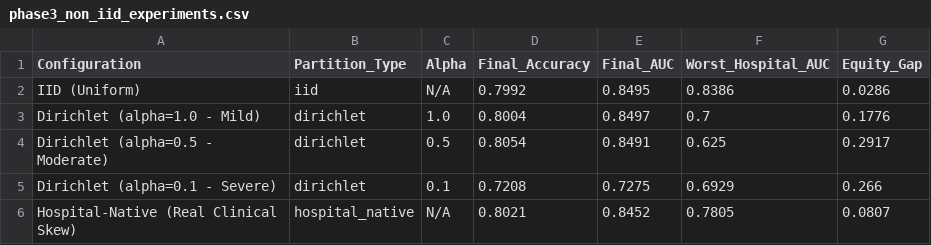
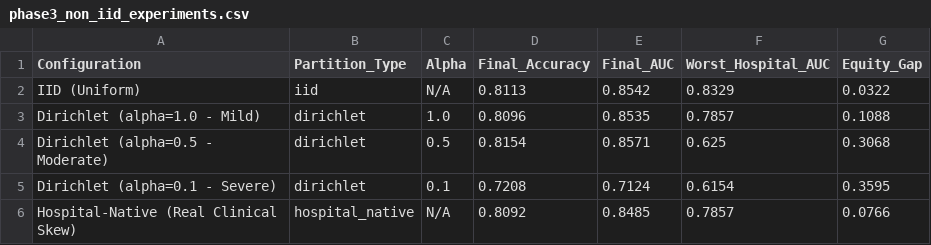
Before and after one commit to SuhasRam356/FedCare-Privacy-Preserving-Federated-Learning-br-for-Heart-Disease-Prediction, a CSV file: results/phase3_non_iid_experiments.csv, drawn as a sheet.

```diff
--- a/results/phase3_non_iid_experiments.csv
+++ b/results/phase3_non_iid_experiments.csv
@@ -1,6 +1,6 @@
 Configuration,Partition_Type,Alpha,Final_Accuracy,Final_AUC,Worst_Hospital_AUC,Equity_Gap
-IID (Uniform),iid,N/A,0.7992,0.8495,0.8386,0.0286
-Dirichlet (alpha=1.0 - Mild),dirichlet,1.0,0.8004,0.8497,0.7,0.1776
-Dirichlet (alpha=0.5 - Moderate),dirichlet,0.5,0.8054,0.8491,0.625,0.2917
-Dirichlet (alpha=0.1 - Severe),dirichlet,0.1,0.7208,0.7275,0.6929,0.266
-Hospital-Native (Real Clinical Skew),hospital_native,N/A,0.8021,0.8452,0.7805,0.0807
+IID (Uniform),iid,N/A,0.8113,0.8542,0.8329,0.0322
+Dirichlet (alpha=1.0 - Mild),dirichlet,1.0,0.8096,0.8535,0.7857,0.1088
+Dirichlet (alpha=0.5 - Moderate),dirichlet,0.5,0.8154,0.8571,0.625,0.3068
+Dirichlet (alpha=0.1 - Severe),dirichlet,0.1,0.7208,0.7124,0.6154,0.3595
+Hospital-Native (Real Clinical Skew),hospital_native,N/A,0.8092,0.8485,0.7857,0.0766
```
Also changed, not shown: results/phase3_fedprox_experiments.csv.
